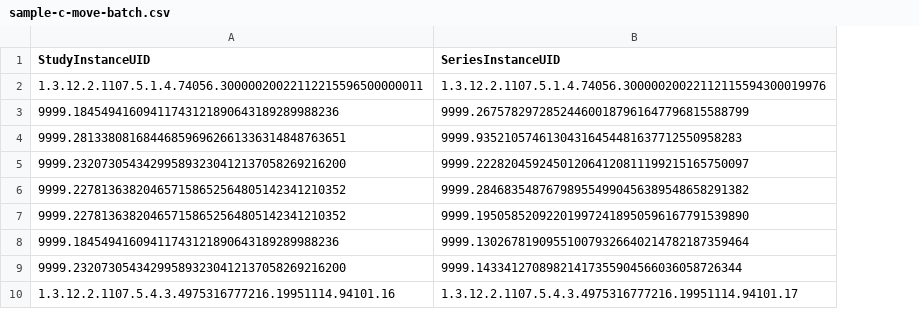
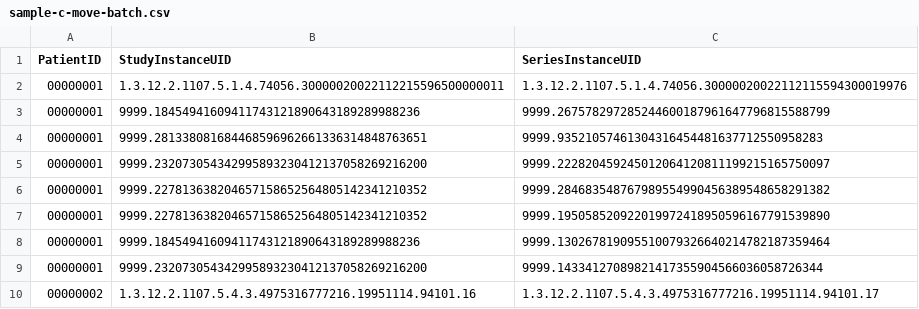
Before and after one commit to therlaup/pydicom-batch, a CSV file: config/sample-c-move-batch.csv, drawn as a sheet; the diff names each change by its address in the sheet, - before the commit and + after, or states it on an @@ line.

```diff
--- a/config/sample-c-move-batch.csv
+++ b/config/sample-c-move-batch.csv
+column A (PatientID), rows 2-10: 00000001 | 00000001 | 00000001 | 00000001 | 00000001 | 00000001 | 00000001 | 00000001 | 00000002
```
Also changed, not shown: 8 other files.
